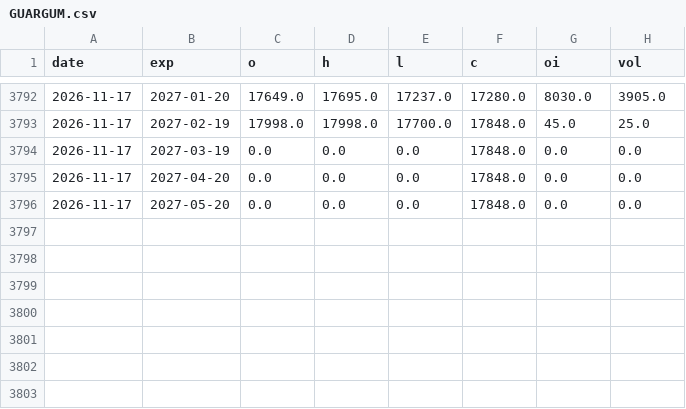
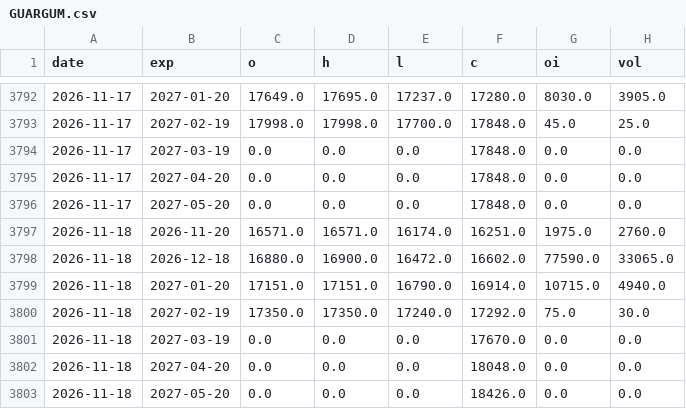
Before and after one commit to Pankajsahare/commodity-signals, a CSV file: GUARGUM.csv, drawn as a sheet; only a part is shown, gaps mark what is left out; the diff names each change by its address in the sheet, - before the commit and + after, or states it on an @@ line.

```diff
--- a/GUARGUM.csv
+++ b/GUARGUM.csv
+row 3797: 2026-11-18 | 2026-11-20 | 16571.0 | 16571.0 | 16174.0 | 16251.0 | 1975.0 | 2760.0
+row 3798: 2026-11-18 | 2026-12-18 | 16880.0 | 16900.0 | 16472.0 | 16602.0 | 77590.0 | 33065.0
+row 3799: 2026-11-18 | 2027-01-20 | 17151.0 | 17151.0 | 16790.0 | 16914.0 | 10715.0 | 4940.0
+row 3800: 2026-11-18 | 2027-02-19 | 17350.0 | 17350.0 | 17240.0 | 17292.0 | 75.0 | 30.0
+row 3801: 2026-11-18 | 2027-03-19 | 0.0 | 0.0 | 0.0 | 17670.0 | 0.0 | 0.0
+row 3802: 2026-11-18 | 2027-04-20 | 0.0 | 0.0 | 0.0 | 18048.0 | 0.0 | 0.0
+row 3803: 2026-11-18 | 2027-05-20 | 0.0 | 0.0 | 0.0 | 18426.0 | 0.0 | 0.0
```
Also changed, not shown: CASTOR.csv, COCUDAKL.csv, 18 other files.
